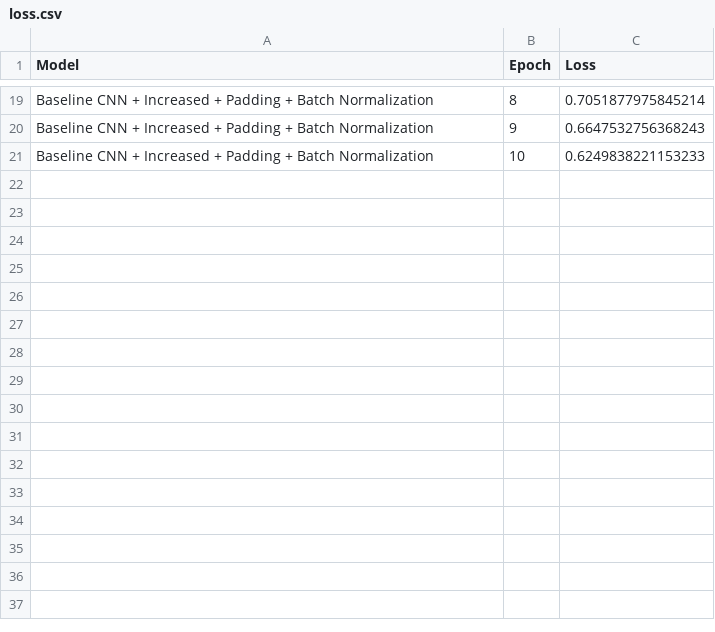
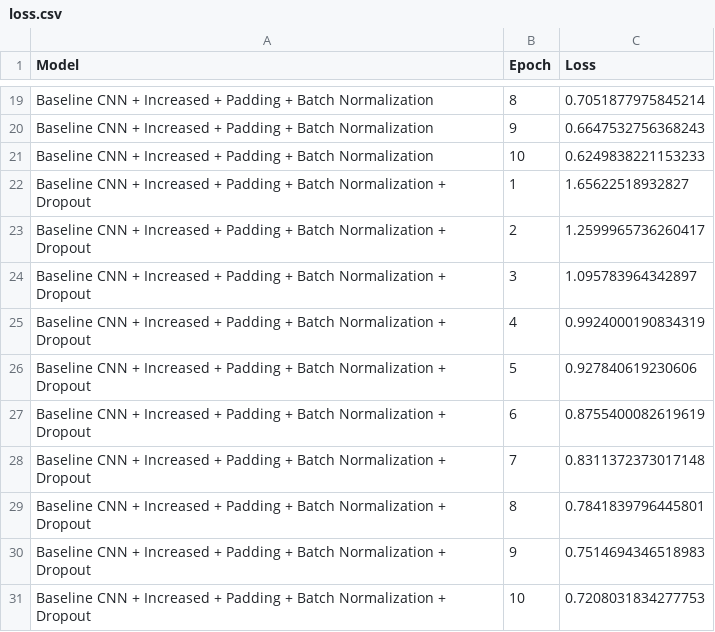
Before and after one commit to AhmedElshazlyAE/CNN-Image-Classifier, a CSV file: tables/loss.csv, drawn as a sheet; only a part is shown, gaps mark what is left out; the diff names each change by its address in the sheet, - before the commit and + after, or states it on an @@ line.

Commit message:
Added a new network with dropout

```diff
--- a/tables/loss.csv
+++ b/tables/loss.csv
+row 22: Baseline CNN + Increased + Padding + Batch Normalization + Dropout | 1 | 1.65622518932827
+row 23: Baseline CNN + Increased + Padding + Batch Normalization + Dropout | 2 | 1.2599965736260417
+row 24: Baseline CNN + Increased + Padding + Batch Normalization + Dropout | 3 | 1.095783964342897
+row 25: Baseline CNN + Increased + Padding + Batch Normalization + Dropout | 4 | 0.9924000190834319
+row 26: Baseline CNN + Increased + Padding + Batch Normalization + Dropout | 5 | 0.927840619230606
+row 27: Baseline CNN + Increased + Padding + Batch Normalization + Dropout | 6 | 0.8755400082619619
+row 28: Baseline CNN + Increased + Padding + Batch Normalization + Dropout | 7 | 0.8311372373017148
+row 29: Baseline CNN + Increased + Padding + Batch Normalization + Dropout | 8 | 0.7841839796445801
+row 30: Baseline CNN + Increased + Padding + Batch Normalization + Dropout | 9 | 0.7514694346518983
+row 31: Baseline CNN + Increased + Padding + Batch Normalization + Dropout | 10 | 0.7208031834277753
```
Also changed, not shown: 7 other files.
